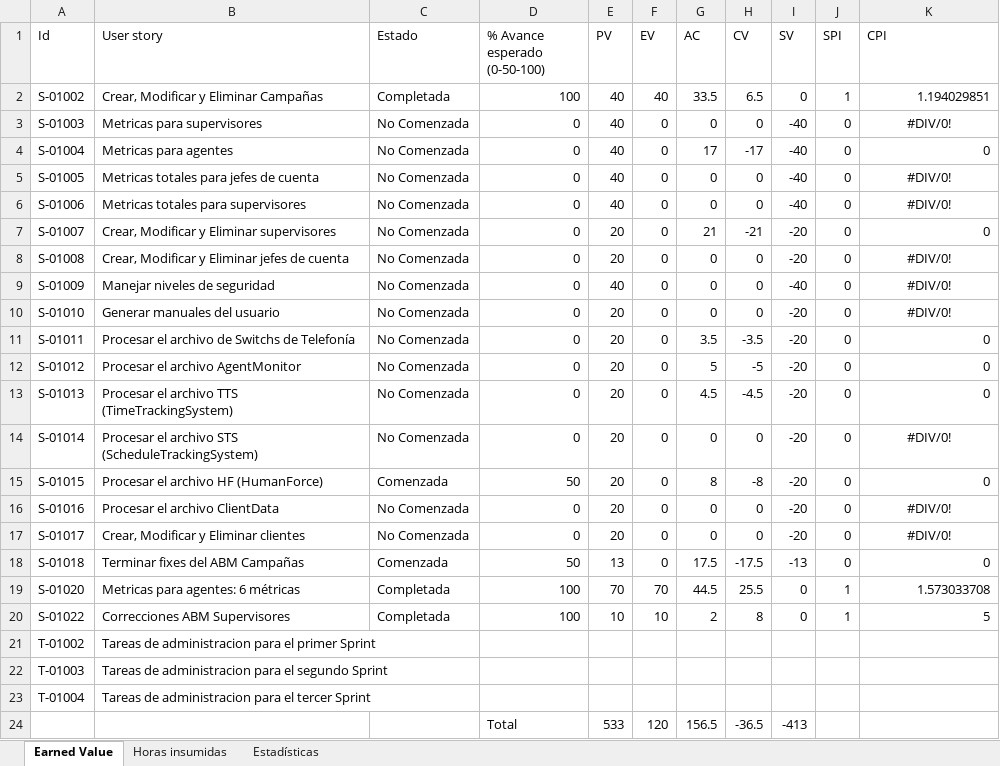
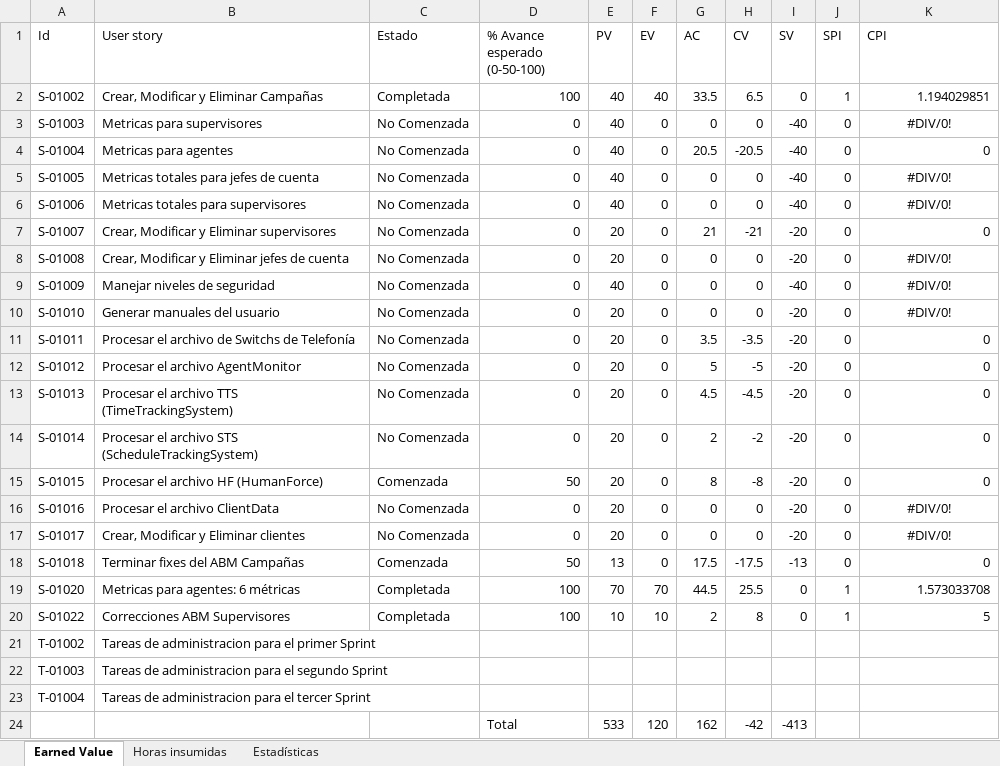
Before and after one commit to nicohen/bob-patinho, an Excel workbook: Documentacion/Minutas e informes/EarnedValue.xlsx, sheet Earned Value, drawn as a sheet; values as stored, in another font and other column widths than the file's, no borders; the diff names each change by its address in the sheet, - before the commit and + after, or states it on an @@ line.

```diff
--- a/Documentacion/Minutas e informes/EarnedValue.xlsx (sheet Earned Value)
+++ b/Documentacion/Minutas e informes/EarnedValue.xlsx (sheet Earned Value)
-G4 (AC): 17
+G4 (AC): 20.5
-H4 (CV): -17
+H4 (CV): -20.5
-G14 (AC): 0
+G14 (AC): 2
-H14 (CV): 0
+H14 (CV): -2
-K14 (CPI): #DIV/0!
+K14 (CPI): 0
-K14 alignment: center
+K14 alignment: right
-G24 (AC): 156.5
+G24 (AC): 162
-H24 (CV): -36.5
+H24 (CV): -42
```
Also changed, not shown: sheet Horas insumidas, sheet Estadísticas, charts or pictures, 2 other files.
